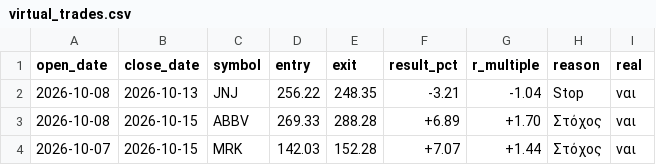
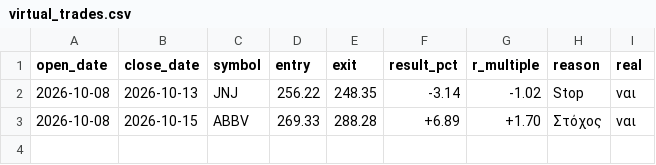
Before and after one commit to andrew711994a-netizen/tesla-live, a CSV file: journal/virtual_trades.csv, drawn as a sheet.

```diff
--- a/journal/virtual_trades.csv
+++ b/journal/virtual_trades.csv
@@ -1,4 +1,3 @@
 open_date,close_date,symbol,entry,exit,result_pct,r_multiple,reason,real
-2026-10-08,2026-10-13,JNJ,256.22,248.35,-3.21,-1.04,Stop,ναι
+2026-10-08,2026-10-13,JNJ,256.22,248.35,-3.14,-1.02,Stop,ναι
 2026-10-08,2026-10-15,ABBV,269.33,288.28,+6.89,+1.70,Στόχος,ναι
-2026-10-07,2026-10-15,MRK,142.03,152.28,+7.07,+1.44,Στόχος,ναι
```
Also changed, not shown: journal/daily.csv, 3 other files.
